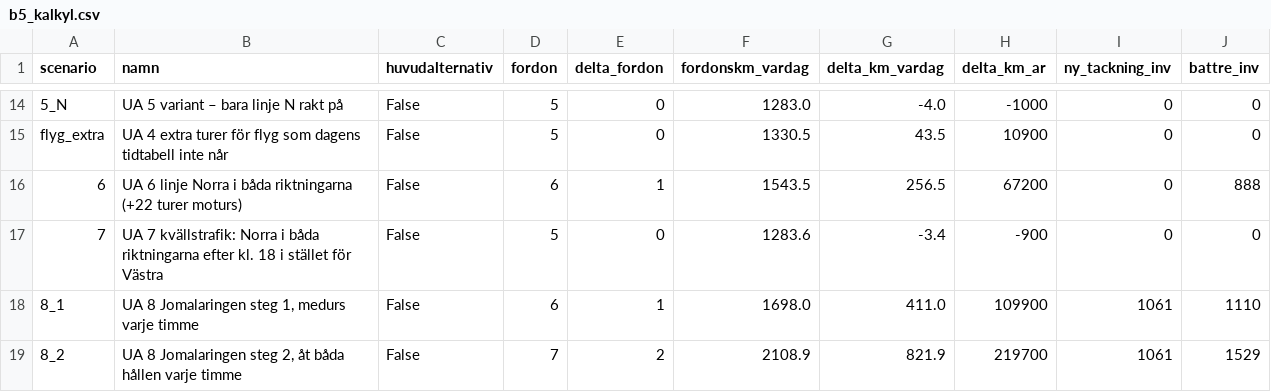
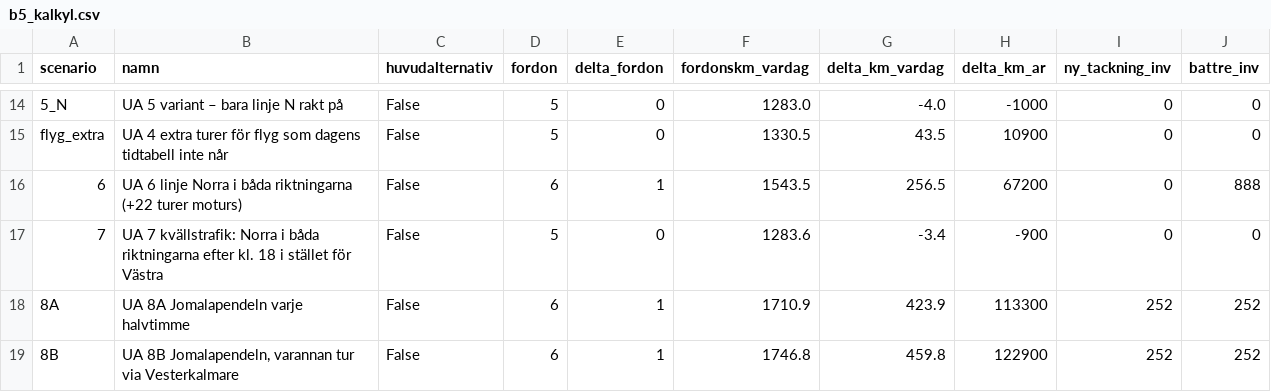
Before and after one commit to JesperHelen/-land, a CSV file: data/processed/b5_kalkyl.csv, drawn as a sheet; only a part is shown, gaps mark what is left out; removed rows and columns are numbered as before the commit, all else as after; the diff names each change by its address in the sheet, - before the commit and + after, or states it on an @@ line.

```diff
--- a/data/processed/b5_kalkyl.csv
+++ b/data/processed/b5_kalkyl.csv
-row 18: 8_1 | UA 8 Jomalaringen steg 1, medurs varje timme | False | 6 | 1 | 1698.0 | 411.0 | 109900 | 1061 | 1110
-row 19: 8_2 | UA 8 Jomalaringen steg 2, åt båda hållen varje timme | False | 7 | 2 | 2108.9 | 821.9 | 219700 | 1061 | 1529
+row 18: 8A | UA 8A Jomalapendeln varje halvtimme | False | 6 | 1 | 1710.9 | 423.9 | 113300 | 252 | 252
+row 19: 8B | UA 8B Jomalapendeln, varannan tur via Vesterkalmare | False | 6 | 1 | 1746.8 | 459.8 | 122900 | 252 | 252
```
Also changed, not shown: 33 other files.
